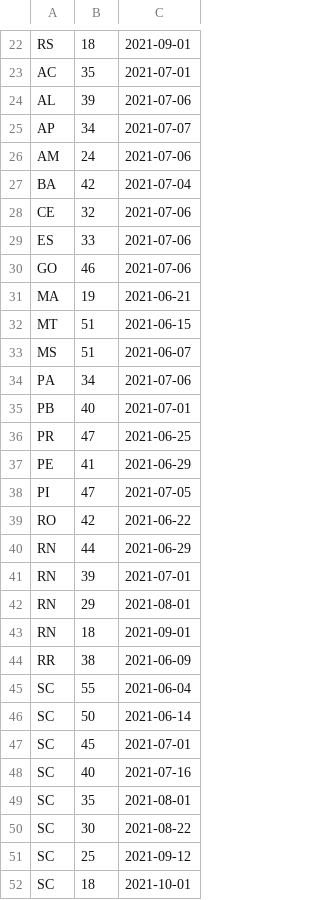
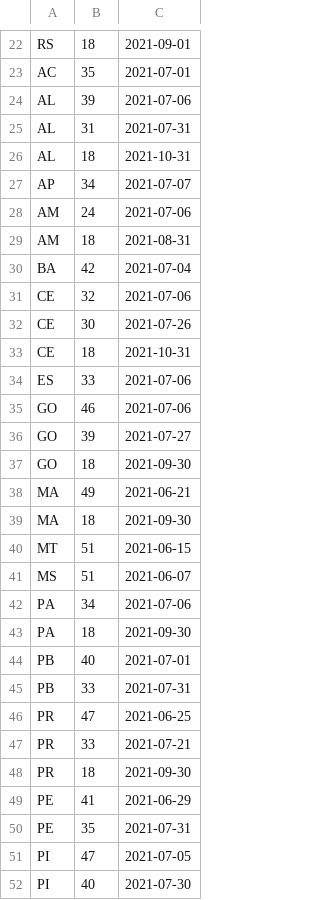
Before and after one commit to benetche/tf_poo, a CSV file: src/resources/datas.csv, drawn as a sheet; only a part is shown, gaps mark what is left out; the shorter side is filled out with more unchanged rows; the diff covers the shown part only.

Commit message:
Update datas.csv

```diff
--- a/src/resources/datas.csv
+++ b/src/resources/datas.csv
@@ -24,9 +24,17 @@ AC,35,2021-07-01
 AL,39,2021-07-06
+AL,31,2021-07-31
+AL,18,2021-10-31
 AP,34,2021-07-07
 AM,24,2021-07-06
+AM,18,2021-08-31
 BA,42,2021-07-04
 CE,32,2021-07-06
+CE,30,2021-07-26
+CE,18,2021-10-31
 ES,33,2021-07-06
 GO,46,2021-07-06
-MA,19,2021-06-21
+GO,39,2021-07-27
+GO,18,2021-09-30
+MA,49,2021-06-21
+MA,18,2021-09-30
 MT,51,2021-06-15
@@ -34,5 +42,11 @@ MS,51,2021-06-07
 PA,34,2021-07-06
+PA,18,2021-09-30
 PB,40,2021-07-01
+PB,33,2021-07-31
 PR,47,2021-06-25
+PR,33,2021-07-21
+PR,18,2021-09-30
 PE,41,2021-06-29
+PE,35,2021-07-31
 PI,47,2021-07-05
+PI,40,2021-07-30
```
Also changed, not shown: 7 added rows elsewhere in this file.
